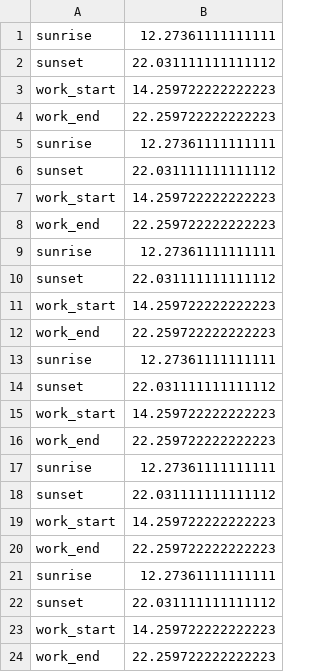
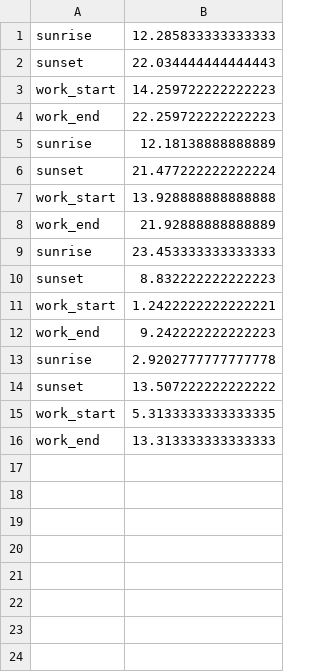
Before and after one commit to avijstein/TimeZones, a CSV file: for_ggplotting.csv, drawn as a sheet.

```diff
--- a/for_ggplotting.csv
+++ b/for_ggplotting.csv
@@ -1,24 +1,16 @@
-sunrise,12.27361111111111
-sunset,22.031111111111112
+sunrise,12.285833333333333
+sunset,22.034444444444443
 work_start,14.259722222222223
 work_end,22.259722222222223
-sunrise,12.27361111111111
-sunset,22.031111111111112
-work_start,14.259722222222223
-work_end,22.259722222222223
-sunrise,12.27361111111111
-sunset,22.031111111111112
-work_start,14.259722222222223
-work_end,22.259722222222223
-sunrise,12.27361111111111
-sunset,22.031111111111112
-work_start,14.259722222222223
-work_end,22.259722222222223
-sunrise,12.27361111111111
-sunset,22.031111111111112
-work_start,14.259722222222223
-work_end,22.259722222222223
-sunrise,12.27361111111111
-sunset,22.031111111111112
-work_start,14.259722222222223
-work_end,22.259722222222223
+sunrise,12.18138888888889
+sunset,21.477222222222224
+work_start,13.928888888888888
+work_end,21.92888888888889
+sunrise,23.453333333333333
+sunset,8.832222222222223
+work_start,1.2422222222222221
+work_end,9.242222222222223
+sunrise,2.9202777777777778
+sunset,13.507222222222222
+work_start,5.3133333333333335
+work_end,13.313333333333333
```
Also changed, not shown: 2 other files.
